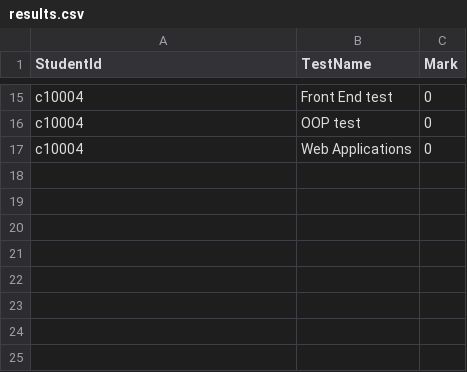
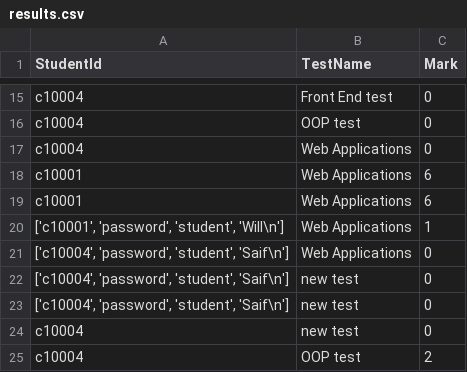
Before and after one commit to jackglaister/CM1202TestApp, a CSV file: master/UI EV updates/results.csv, drawn as a sheet; only a part is shown, gaps mark what is left out.

```diff
--- a/master/UI EV updates/results.csv
+++ b/master/UI EV updates/results.csv
@@ -17 +17,9 @@ c10004,OOP test,0
 c10004,Web Applications,0
+c10001,Web Applications,6
+c10001,Web Applications,6
+"['c10001', 'password', 'student', 'Will\n']",Web Applications,1
+"['c10004', 'password', 'student', 'Saif\n']",Web Applications,0
+"['c10004', 'password', 'student', 'Saif\n']",new test,0
+"['c10004', 'password', 'student', 'Saif\n']",new test,0
+c10004,new test,0
+c10004,OOP test,2
```
Also changed, not shown: master/UI EV updates/questions.csv, master/UI EV updates/test_answers.csv, 5 other files.
